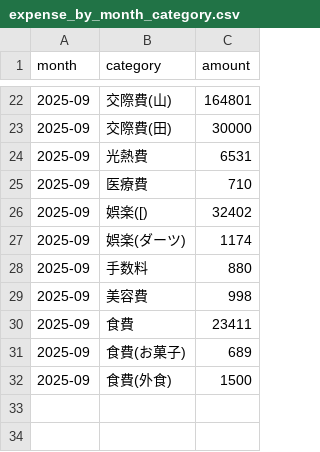
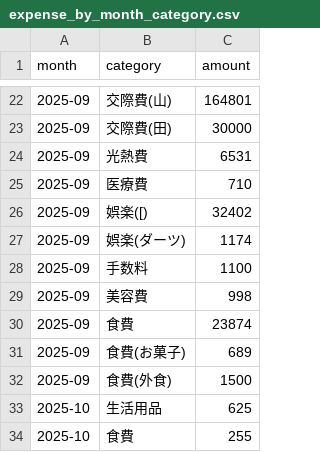
Before and after one commit to Masan-k/expense-log.min, a CSV file: output/expense_by_month_category.csv, drawn as a sheet; only a part is shown, gaps mark what is left out.

```diff
--- a/output/expense_by_month_category.csv
+++ b/output/expense_by_month_category.csv
@@ -27,6 +27,8 @@ month,category,amount
 2025-09,娯楽(ダーツ),1174
-2025-09,手数料,880
+2025-09,手数料,1100
 2025-09,美容費,998
-2025-09,食費,23411
+2025-09,食費,23874
 2025-09,食費(お菓子),689
 2025-09,食費(外食),1500
+2025-10,生活用品,625
+2025-10,食費,255
```
Also changed, not shown: 1 other file.
